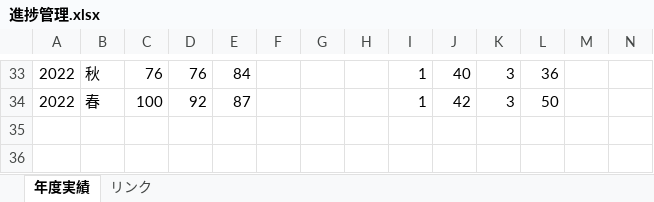
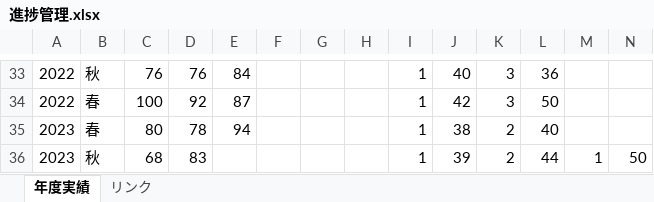
Before and after one commit to Shinichi0713/security_specialist, an Excel workbook: 2025/past_problems/進捗管理.xlsx, sheet 年度実績, drawn as a sheet; only a part is shown, gaps mark what is left out; values as stored, in another font and other column widths than the file's, no borders; charts and pictures not drawn; rows hold the shown columns only; the diff names each change by its address in the sheet, - before the commit and + after, or states it on an @@ line.

```diff
--- a/2025/past_problems/進捗管理.xlsx (sheet 年度実績)
+++ b/2025/past_problems/進捗管理.xlsx (sheet 年度実績)
+row 35: 2023 | 春 | 80 | 78 | 94 |  |  |  | 1 | 38 | 2 | 40
+row 36: 2023 | 秋 | 68 | 83 |  |  |  |  | 1 | 39 | 2 | 44 | 1 | 50
```
Also changed, not shown: 1 other file.
